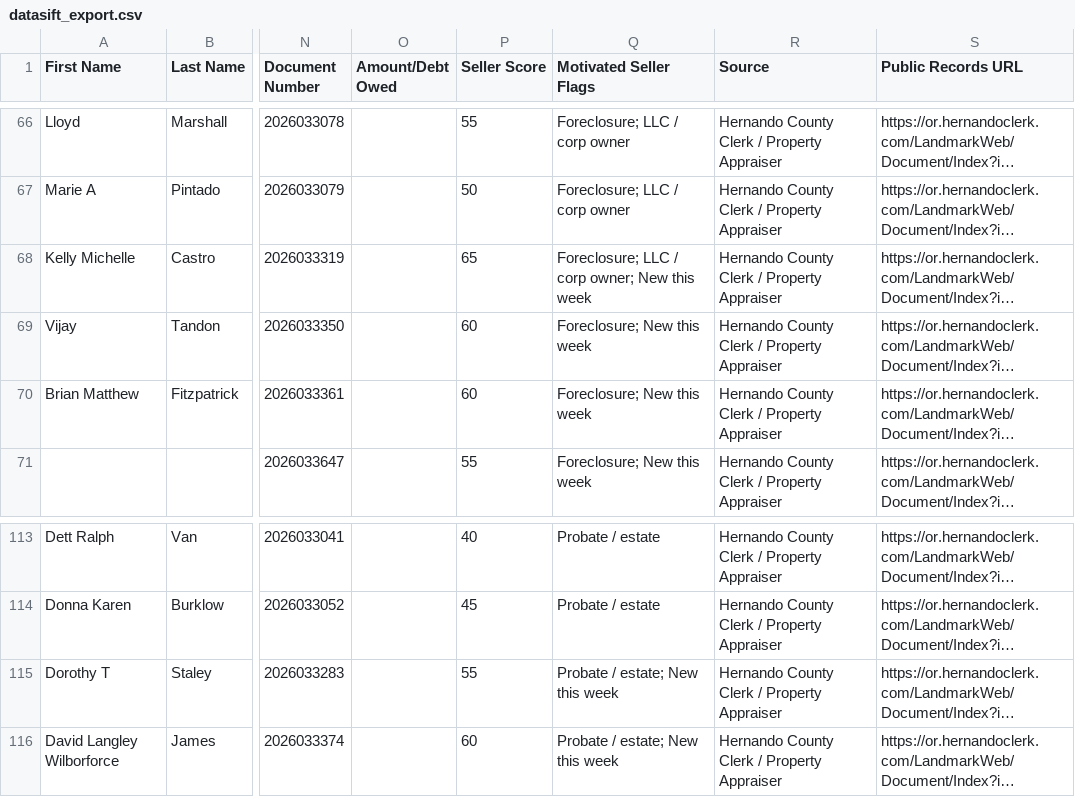
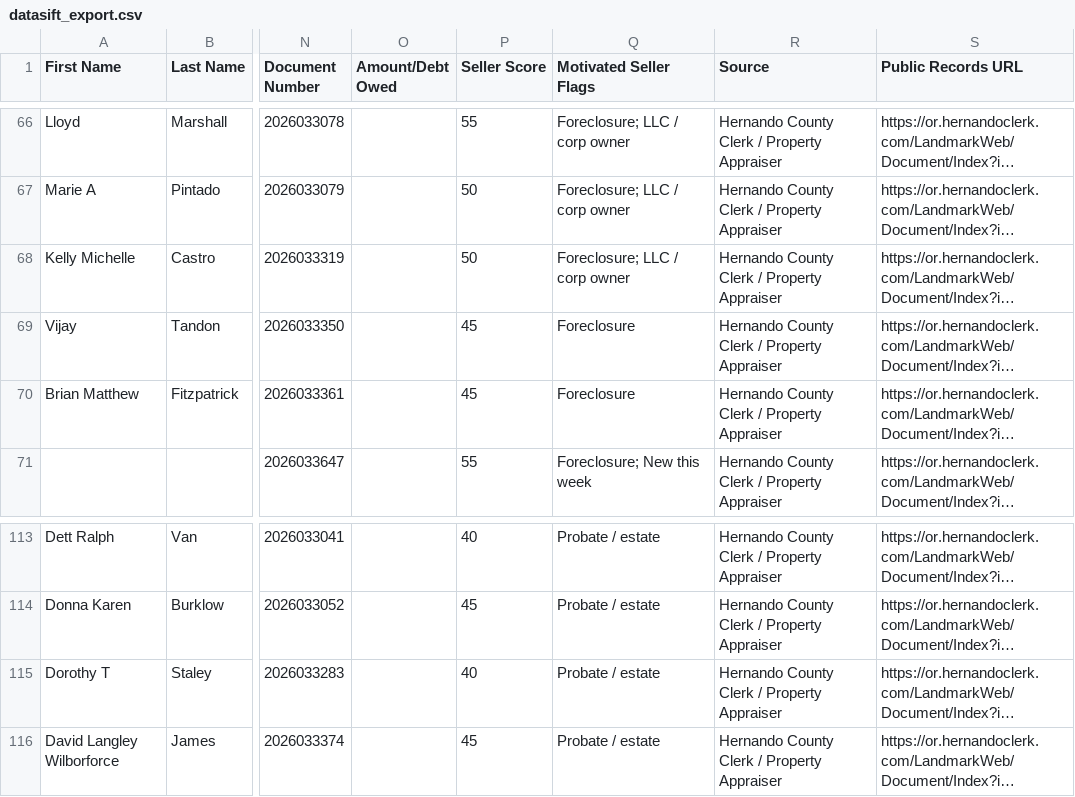
Before and after one commit to davidgunz13/hernando-lead-scraper, a CSV file: dashboard/datasift_export.csv, drawn as a sheet; only a part is shown, gaps mark what is left out; long unchanged cells end in …; the diff names each change by its address in the sheet, - before the commit and + after, or states it on an @@ line.

```diff
--- a/dashboard/datasift_export.csv
+++ b/dashboard/datasift_export.csv
-P68 (Seller Score): 65
+P68 (Seller Score): 50
-Q68 (Motivated Seller Flags): Foreclosure; LLC / corp owner; New this week
+Q68 (Motivated Seller Flags): Foreclosure; LLC / corp owner
-P69:P70 (Seller Score): 60
+P69:P70 (Seller Score): 45
-Q69:Q70 (Motivated Seller Flags): Foreclosure; New this week
+Q69:Q70 (Motivated Seller Flags): Foreclosure
-P115 (Seller Score): 55
+P115 (Seller Score): 40
-Q115:Q116 (Motivated Seller Flags): Probate / estate; New this week
+Q115:Q116 (Motivated Seller Flags): Probate / estate
-P116 (Seller Score): 60
+P116 (Seller Score): 45
```
Also changed, not shown: data/datasift_export.csv, 2 other files.
